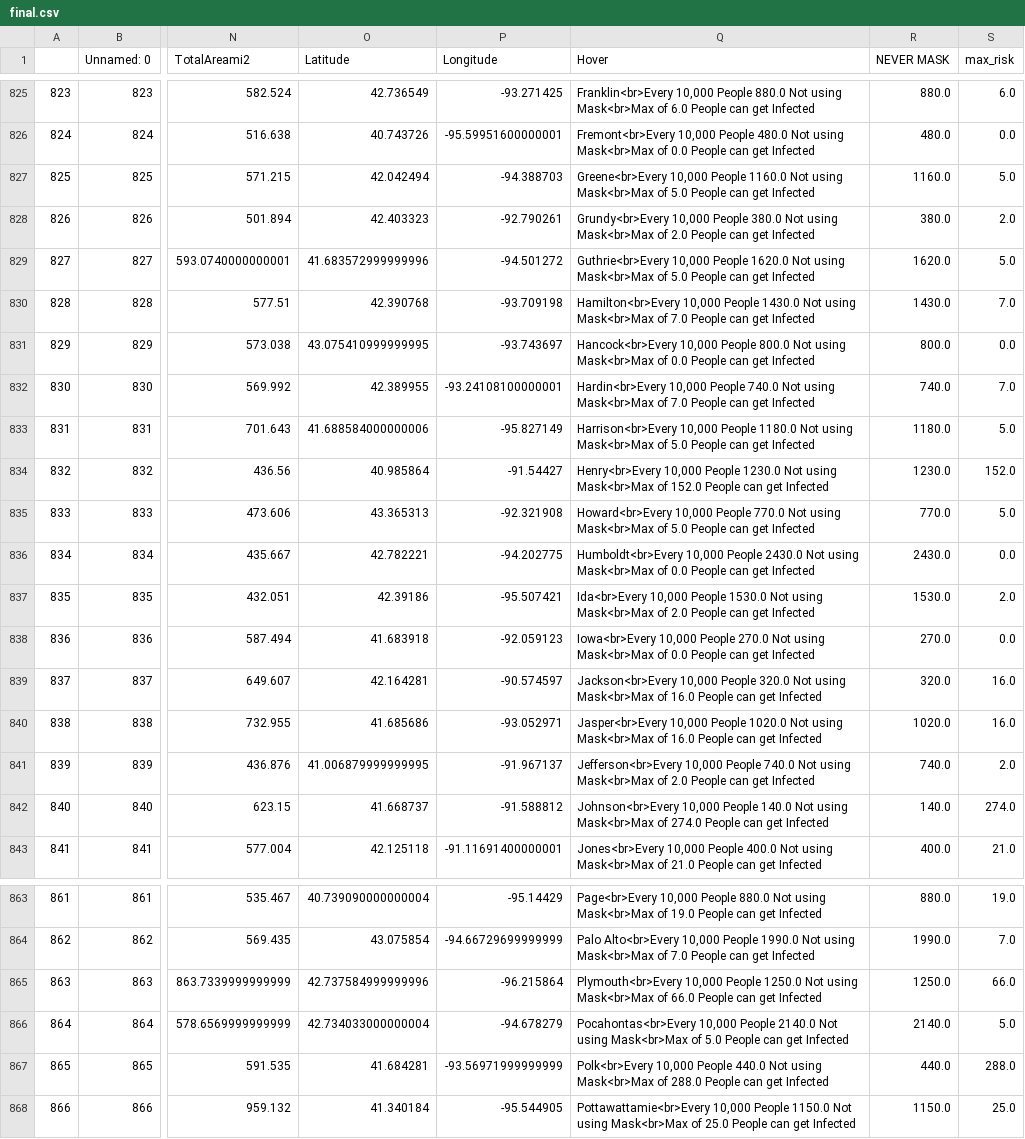
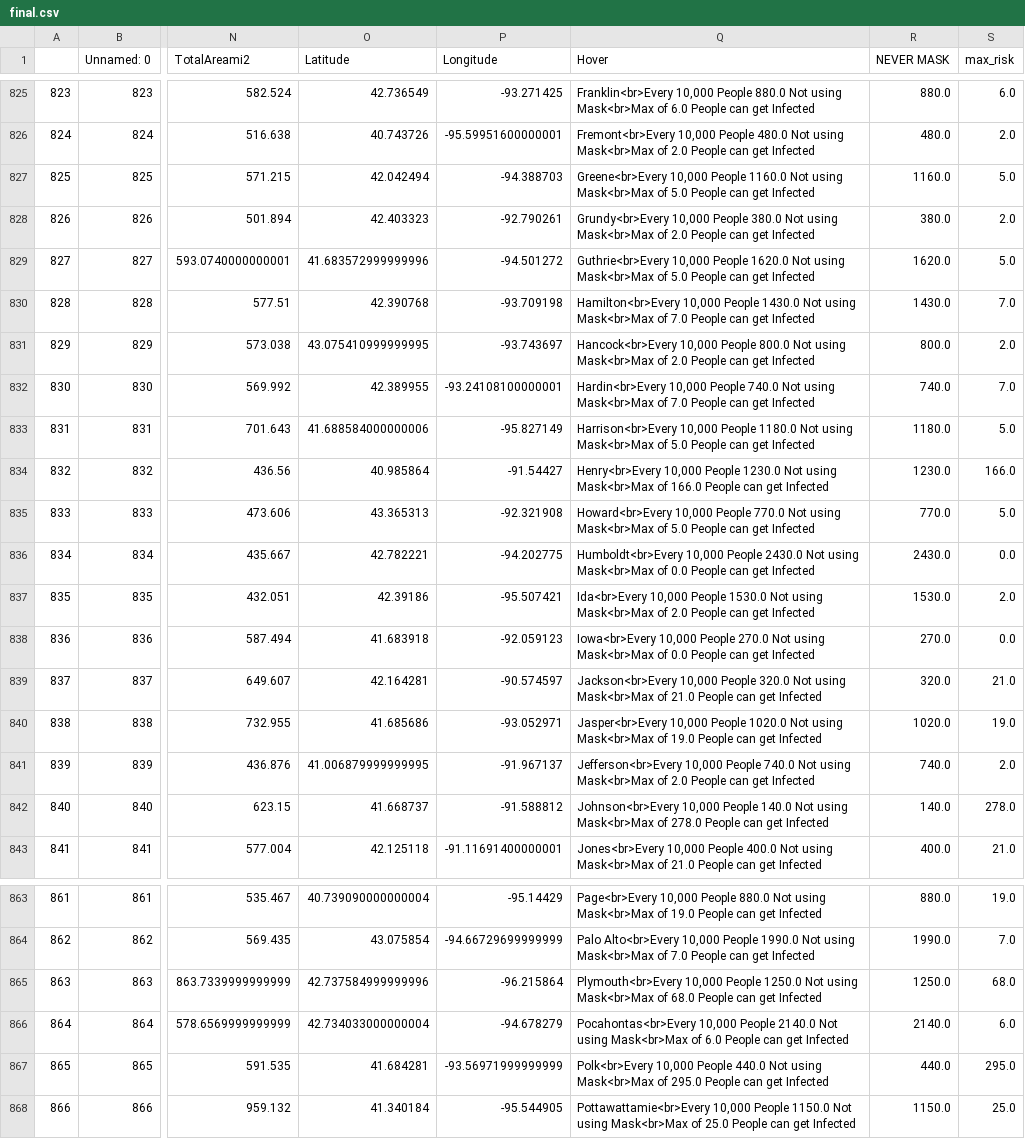
Before and after one commit to bojrick/COVID-19-RISK-O-METER, a CSV file: data/final.csv, drawn as a sheet; only a part is shown, gaps mark what is left out; the diff covers the shown part only; the diff names each change by its address in the sheet, - before the commit and + after, or states it on an @@ line.

```diff
--- a/data/final.csv
+++ b/data/final.csv
-Q826 (Hover): …Mask<br>Max of 0.0 People can…
+Q826 (Hover): …Mask<br>Max of 2.0 People can…
-S826 (max_risk): 0.0
+S826 (max_risk): 2.0
-Q831 (Hover): …Mask<br>Max of 0.0 People can…
+Q831 (Hover): …Mask<br>Max of 2.0 People can…
-S831 (max_risk): 0.0
+S831 (max_risk): 2.0
-Q834 (Hover): …Mask<br>Max of 152.0 People can…
+Q834 (Hover): …Mask<br>Max of 166.0 People can…
-S834 (max_risk): 152.0
+S834 (max_risk): 166.0
-Q839 (Hover): …Mask<br>Max of 16.0 People can…
+Q839 (Hover): …Mask<br>Max of 21.0 People can…
-S839 (max_risk): 16.0
+S839 (max_risk): 21.0
-Q840 (Hover): …Mask<br>Max of 16.0 People can…
+Q840 (Hover): …Mask<br>Max of 19.0 People can…
-S840 (max_risk): 16.0
+S840 (max_risk): 19.0
-Q842 (Hover): …Mask<br>Max of 274.0 People can…
+Q842 (Hover): …Mask<br>Max of 278.0 People can…
-S842 (max_risk): 274.0
+S842 (max_risk): 278.0
-Q865 (Hover): …Mask<br>Max of 66.0 People can…
+Q865 (Hover): …Mask<br>Max of 68.0 People can…
-S865 (max_risk): 66.0
+S865 (max_risk): 68.0
-Q866 (Hover): …Mask<br>Max of 5.0 People can…
+Q866 (Hover): …Mask<br>Max of 6.0 People can…
-S866 (max_risk): 5.0
+S866 (max_risk): 6.0
-Q867 (Hover): …Mask<br>Max of 288.0 People can…
+Q867 (Hover): …Mask<br>Max of 295.0 People can…
-S867 (max_risk): 288.0
+S867 (max_risk): 295.0
```
Also changed, not shown: 36 edited cells elsewhere in this file.
